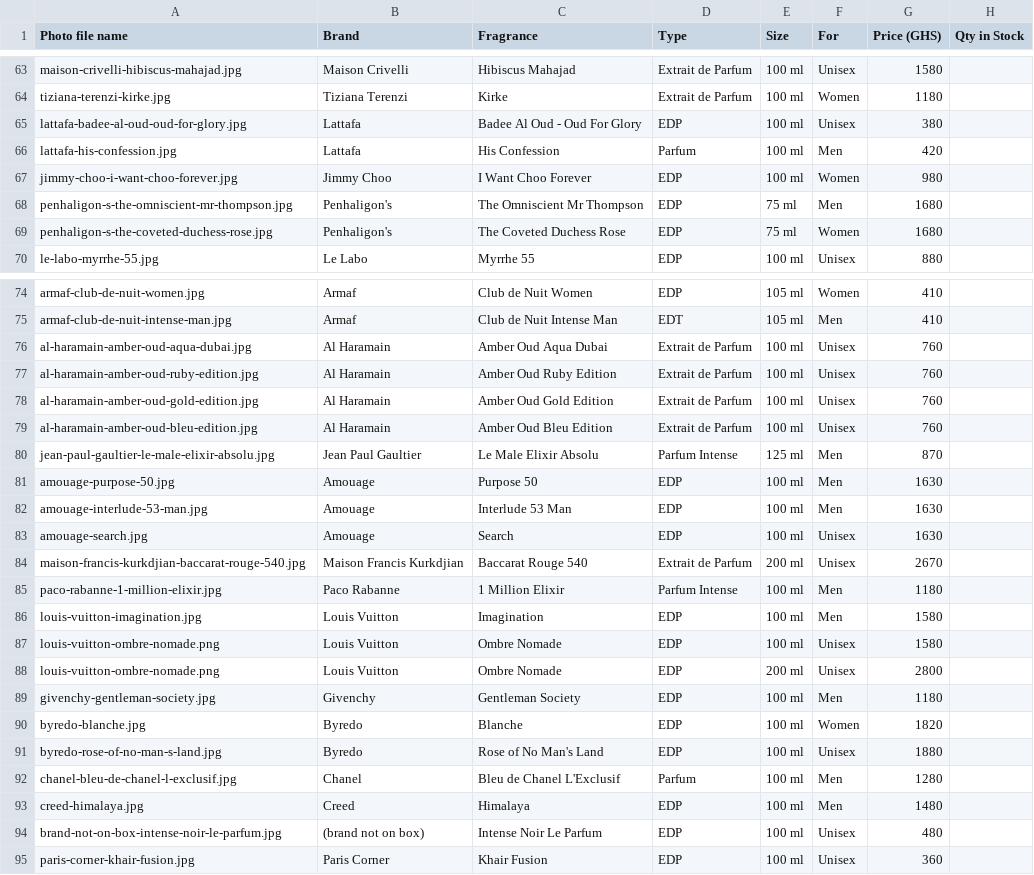
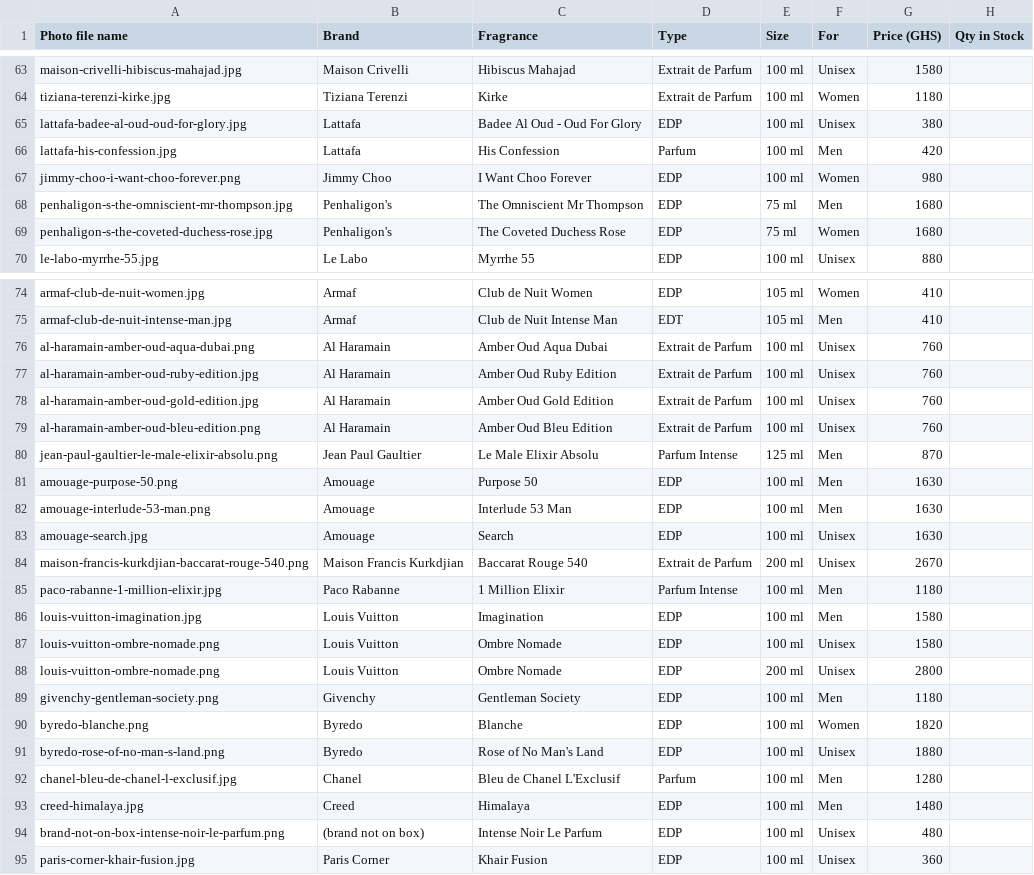
Before and after one commit to manassehafenyah/urbanstudioz, a CSV file: prices.csv, drawn as a sheet; only a part is shown, gaps mark what is left out; the diff covers the shown part only.

```diff
--- a/prices.csv
+++ b/prices.csv
@@ -66,3 +66,3 @@ lattafa-badee-al-oud-oud-for-glory.jpg,Lattafa,Badee Al Oud - Oud For Glory,EDP,
 lattafa-his-confession.jpg,Lattafa,His Confession,Parfum,100 ml,Men,420,
-jimmy-choo-i-want-choo-forever.jpg,Jimmy Choo,I Want Choo Forever,EDP,100 ml,Women,980,
+jimmy-choo-i-want-choo-forever.png,Jimmy Choo,I Want Choo Forever,EDP,100 ml,Women,980,
 penhaligon-s-the-omniscient-mr-thompson.jpg,Penhaligon's,The Omniscient Mr Thompson,EDP,75 ml,Men,1680,
@@ -75,11 +75,11 @@ armaf-club-de-nuit-women.jpg,Armaf,Club de Nuit Women,EDP,105 ml,Women,410,
 armaf-club-de-nuit-intense-man.jpg,Armaf,Club de Nuit Intense Man,EDT,105 ml,Men,410,
-al-haramain-amber-oud-aqua-dubai.jpg,Al Haramain,Amber Oud Aqua Dubai,Extrait de Parfum,100 ml,Unisex,760,
+al-haramain-amber-oud-aqua-dubai.png,Al Haramain,Amber Oud Aqua Dubai,Extrait de Parfum,100 ml,Unisex,760,
 al-haramain-amber-oud-ruby-edition.jpg,Al Haramain,Amber Oud Ruby Edition,Extrait de Parfum,100 ml,Unisex,760,
 al-haramain-amber-oud-gold-edition.jpg,Al Haramain,Amber Oud Gold Edition,Extrait de Parfum,100 ml,Unisex,760,
-al-haramain-amber-oud-bleu-edition.jpg,Al Haramain,Amber Oud Bleu Edition,Extrait de Parfum,100 ml,Unisex,760,
-jean-paul-gaultier-le-male-elixir-absolu.jpg,Jean Paul Gaultier,Le Male Elixir Absolu,Parfum Intense,125 ml,Men,870,
-amouage-purpose-50.jpg,Amouage,Purpose 50,EDP,100 ml,Men,1630,
-amouage-interlude-53-man.jpg,Amouage,Interlude 53 Man,EDP,100 ml,Men,1630,
+al-haramain-amber-oud-bleu-edition.png,Al Haramain,Amber Oud Bleu Edition,Extrait de Parfum,100 ml,Unisex,760,
+jean-paul-gaultier-le-male-elixir-absolu.png,Jean Paul Gaultier,Le Male Elixir Absolu,Parfum Intense,125 ml,Men,870,
+amouage-purpose-50.png,Amouage,Purpose 50,EDP,100 ml,Men,1630,
+amouage-interlude-53-man.png,Amouage,Interlude 53 Man,EDP,100 ml,Men,1630,
 amouage-search.jpg,Amouage,Search,EDP,100 ml,Unisex,1630,
-maison-francis-kurkdjian-baccarat-rouge-540.jpg,Maison Francis Kurkdjian,Baccarat Rouge 540,Extrait de Parfum,200 ml,Unisex,2670,
+maison-francis-kurkdjian-baccarat-rouge-540.png,Maison Francis Kurkdjian,Baccarat Rouge 540,Extrait de Parfum,200 ml,Unisex,2670,
 paco-rabanne-1-million-elixir.jpg,Paco Rabanne,1 Million Elixir,Parfum Intense,100 ml,Men,1180,
@@ -88,8 +88,8 @@ louis-vuitton-ombre-nomade.png,Louis Vuitton,Ombre Nomade,EDP,100 ml,Unisex,1580
 louis-vuitton-ombre-nomade.png,Louis Vuitton,Ombre Nomade,EDP,200 ml,Unisex,2800,
-givenchy-gentleman-society.jpg,Givenchy,Gentleman Society,EDP,100 ml,Men,1180,
-byredo-blanche.jpg,Byredo,Blanche,EDP,100 ml,Women,1820,
-byredo-rose-of-no-man-s-land.jpg,Byredo,Rose of No Man's Land,EDP,100 ml,Unisex,1880,
+givenchy-gentleman-society.png,Givenchy,Gentleman Society,EDP,100 ml,Men,1180,
+byredo-blanche.png,Byredo,Blanche,EDP,100 ml,Women,1820,
+byredo-rose-of-no-man-s-land.png,Byredo,Rose of No Man's Land,EDP,100 ml,Unisex,1880,
 chanel-bleu-de-chanel-l-exclusif.jpg,Chanel,Bleu de Chanel L'Exclusif,Parfum,100 ml,Men,1280,
 creed-himalaya.jpg,Creed,Himalaya,EDP,100 ml,Men,1480,
-brand-not-on-box-intense-noir-le-parfum.jpg,(brand not on box),Intense Noir Le Parfum,EDP,100 ml,Unisex,480,
+brand-not-on-box-intense-noir-le-parfum.png,(brand not on box),Intense Noir Le Parfum,EDP,100 ml,Unisex,480,
 paris-corner-khair-fusion.jpg,Paris Corner,Khair Fusion,EDP,100 ml,Unisex,360,
```
Also changed, not shown: 6 edited cells elsewhere in this file, 1 other file.
